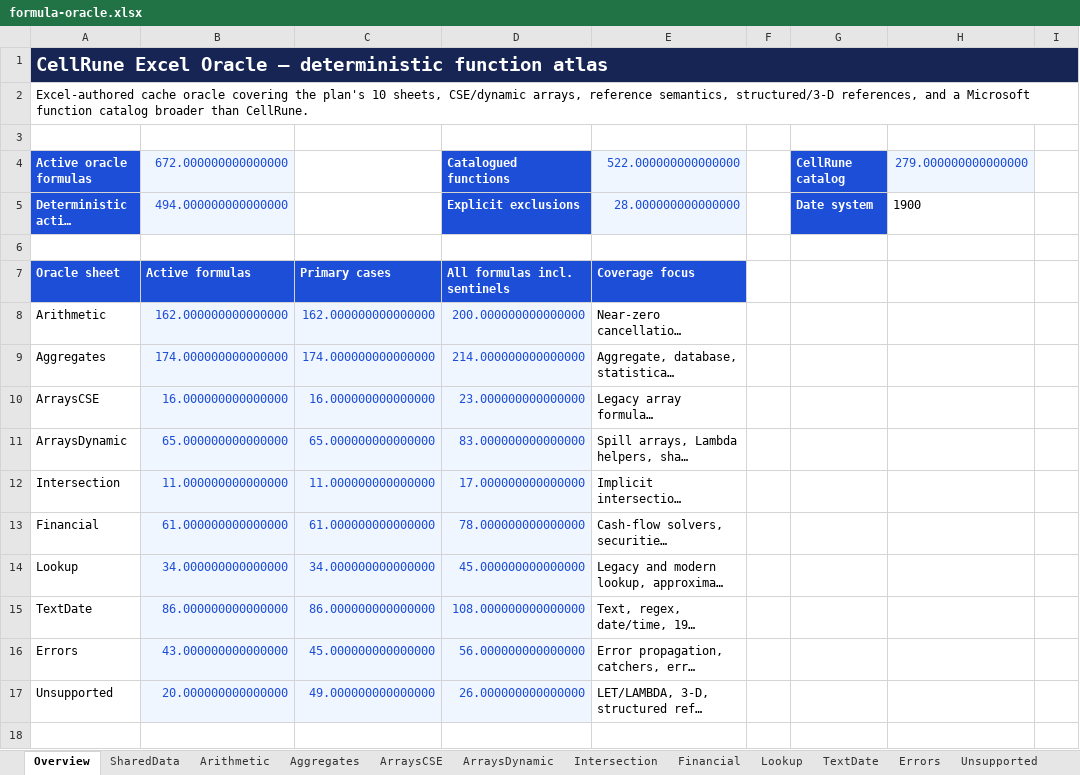
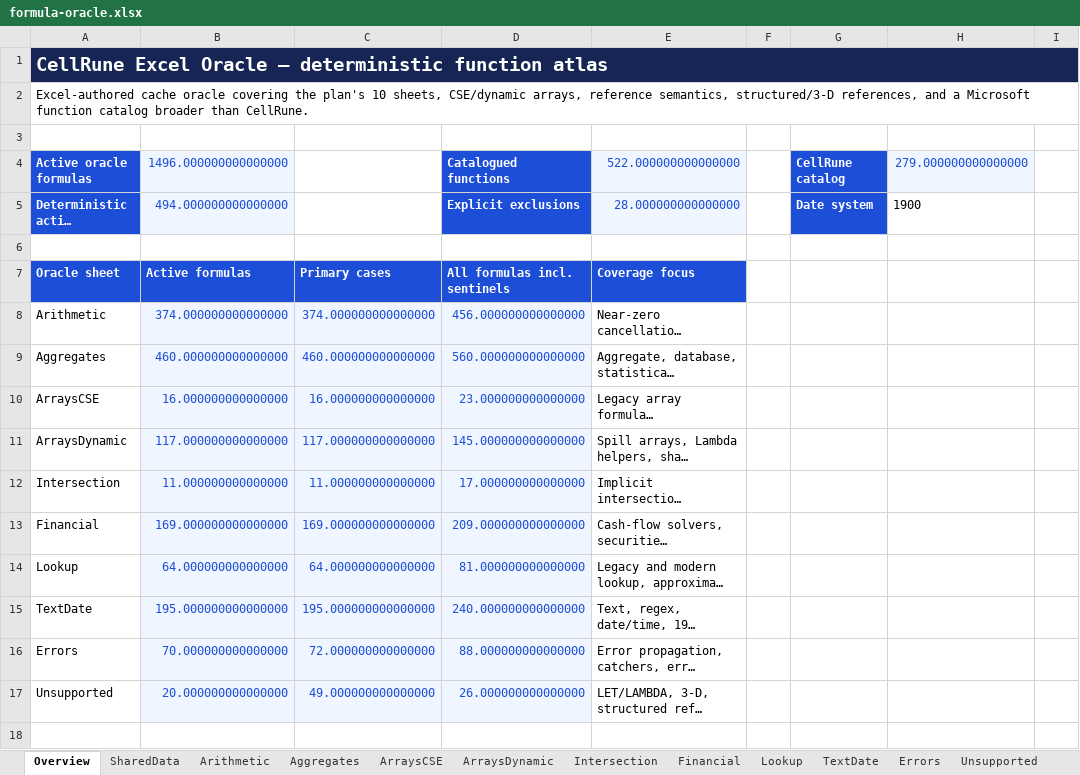
Before and after one commit to emulette/cellrune, an Excel workbook: conformance/cellrune/online/formula-oracle.xlsx, sheet Overview, drawn as a sheet; only a part is shown; long unchanged cells end in …; values as stored, in another font and other column widths than the file's, no borders; charts and pictures not drawn; the diff names each change by its address in the sheet, - before the commit and + after, or states it on an @@ line.

```diff
--- a/conformance/cellrune/online/formula-oracle.xlsx (sheet Overview)
+++ b/conformance/cellrune/online/formula-oracle.xlsx (sheet Overview)
-B4: 672.000000000000000
+B4: 1496.000000000000000
-B8: 162.000000000000000
+B8: 374.000000000000000
-C8: 162.000000000000000
+C8: 374.000000000000000
-D8: 200.000000000000000
+D8: 456.000000000000000
-B9: 174.000000000000000
+B9: 460.000000000000000
-C9: 174.000000000000000
+C9: 460.000000000000000
-D9: 214.000000000000000
+D9: 560.000000000000000
-B11: 65.000000000000000
+B11: 117.000000000000000
-C11: 65.000000000000000
+C11: 117.000000000000000
-D11: 83.000000000000000
+D11: 145.000000000000000
-B13: 61.000000000000000
+B13: 169.000000000000000
-C13: 61.000000000000000
+C13: 169.000000000000000
-D13: 78.000000000000000
+D13: 209.000000000000000
-B14: 34.000000000000000
+B14: 64.000000000000000
-C14: 34.000000000000000
+C14: 64.000000000000000
-D14: 45.000000000000000
+D14: 81.000000000000000
-B15: 86.000000000000000
+B15: 195.000000000000000
-C15: 86.000000000000000
+C15: 195.000000000000000
-D15: 108.000000000000000
+D15: 240.000000000000000
-B16: 43.000000000000000
+B16: 70.000000000000000
-C16: 45.000000000000000
+C16: 72.000000000000000
-D16: 56.000000000000000
+D16: 88.000000000000000
```
Also changed, not shown: sheet Aggregates, sheet Arithmetic, sheet ArraysDynamic, sheet Financial, sheet TextDate, sheet Lookup, 2 more sheets, charts or pictures, conformance/cellrune/desktop-2021/formula-oracle.xlsx, 12 other files.
